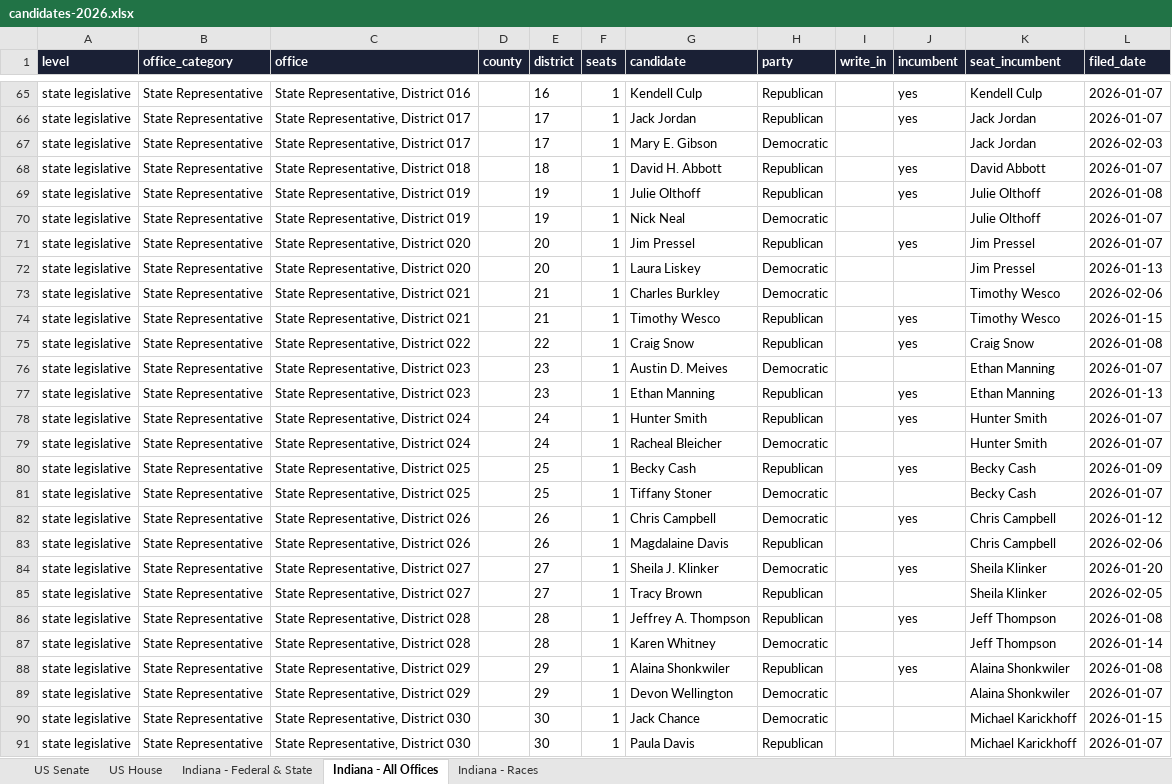
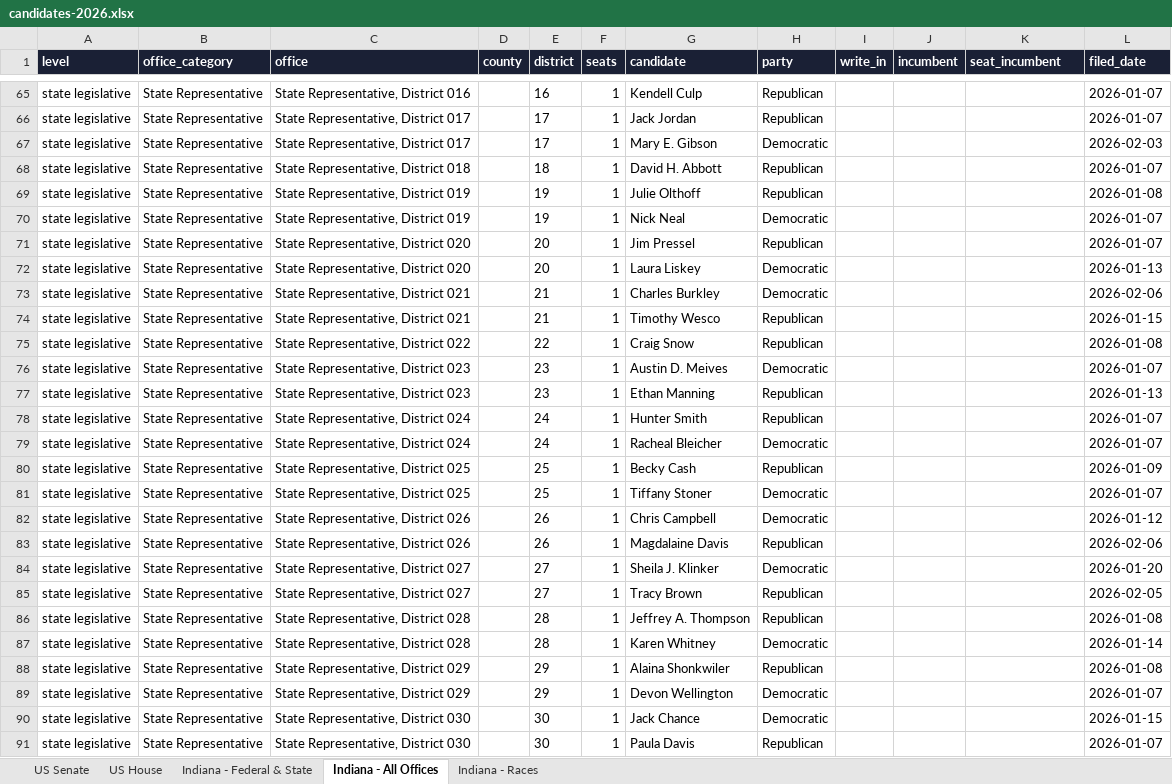
Before and after one commit to Ben10Hiz/LI-Landing-Page, an Excel workbook: data/elections/2026/candidates-2026.xlsx, sheet Indiana - All Offices, drawn as a sheet; only a part is shown, gaps mark what is left out; values as stored, in another font and other column widths than the file's, no borders; the diff covers the shown part only; the diff names each change by its address in the sheet, - before the commit and + after, or states it on an @@ line.

```diff
--- a/data/elections/2026/candidates-2026.xlsx (sheet Indiana - All Offices)
+++ b/data/elections/2026/candidates-2026.xlsx (sheet Indiana - All Offices)
-J65:J66 (incumbent): yes
+J65:J66 (incumbent): (empty)
-K65 (seat_incumbent): Kendell Culp
+K65 (seat_incumbent): (empty)
-K66:K67 (seat_incumbent): Jack Jordan
+K66:K67 (seat_incumbent): (empty)
-J68:J69 (incumbent): yes
+J68:J69 (incumbent): (empty)
-K68 (seat_incumbent): David Abbott
+K68 (seat_incumbent): (empty)
-K69:K70 (seat_incumbent): Julie Olthoff
+K69:K70 (seat_incumbent): (empty)
-J71 (incumbent): yes
+J71 (incumbent): (empty)
-K71:K72 (seat_incumbent): Jim Pressel
+K71:K72 (seat_incumbent): (empty)
-K73:K74 (seat_incumbent): Timothy Wesco
+K73:K74 (seat_incumbent): (empty)
-J74:J75 (incumbent): yes
+J74:J75 (incumbent): (empty)
-K75 (seat_incumbent): Craig Snow
+K75 (seat_incumbent): (empty)
-K76:K77 (seat_incumbent): Ethan Manning
+K76:K77 (seat_incumbent): (empty)
-J77:J78 (incumbent): yes
+J77:J78 (incumbent): (empty)
-K78:K79 (seat_incumbent): Hunter Smith
+K78:K79 (seat_incumbent): (empty)
-J80 (incumbent): yes
+J80 (incumbent): (empty)
-K80:K81 (seat_incumbent): Becky Cash
+K80:K81 (seat_incumbent): (empty)
-J82 (incumbent): yes
+J82 (incumbent): (empty)
-K82:K83 (seat_incumbent): Chris Campbell
+K82:K83 (seat_incumbent): (empty)
-J84 (incumbent): yes
+J84 (incumbent): (empty)
-K84:K85 (seat_incumbent): Sheila Klinker
+K84:K85 (seat_incumbent): (empty)
-J86 (incumbent): yes
+J86 (incumbent): (empty)
-K86:K87 (seat_incumbent): Jeff Thompson
+K86:K87 (seat_incumbent): (empty)
-J88 (incumbent): yes
+J88 (incumbent): (empty)
-K88:K89 (seat_incumbent): Alaina Shonkwiler
+K88:K89 (seat_incumbent): (empty)
-K90:K91 (seat_incumbent): Michael Karickhoff
+K90:K91 (seat_incumbent): (empty)
```
Also changed, not shown: 240 edited cells elsewhere in this sheet, sheet Indiana - Federal & State, sheet Indiana - Races, 26 other files.
